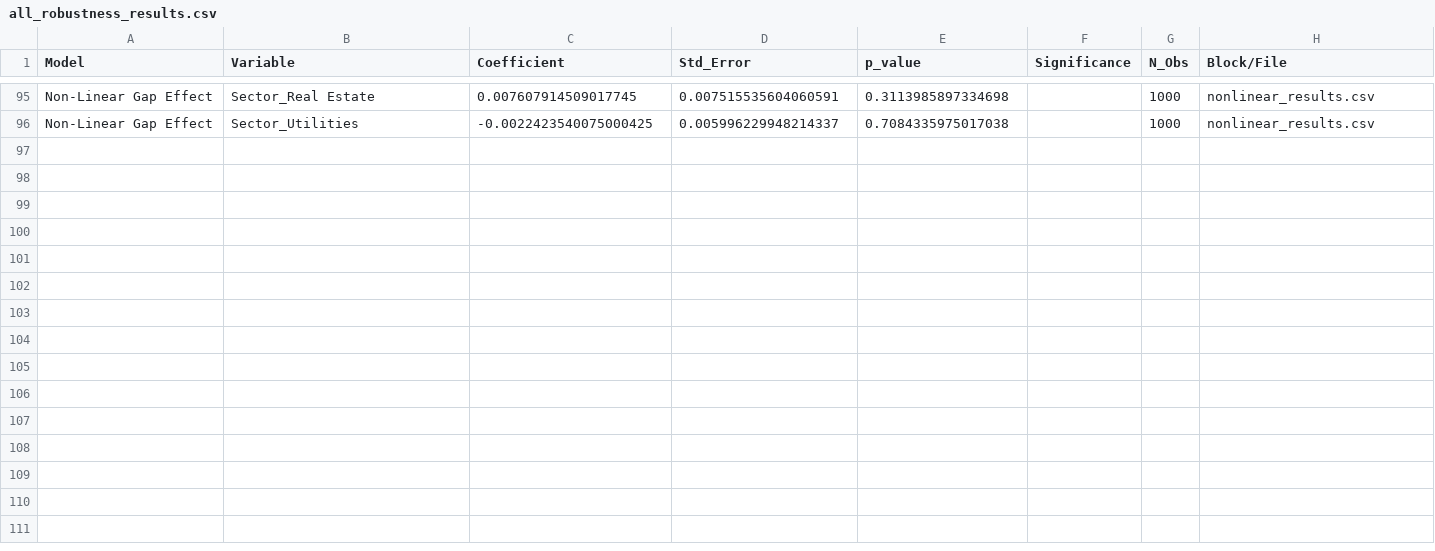
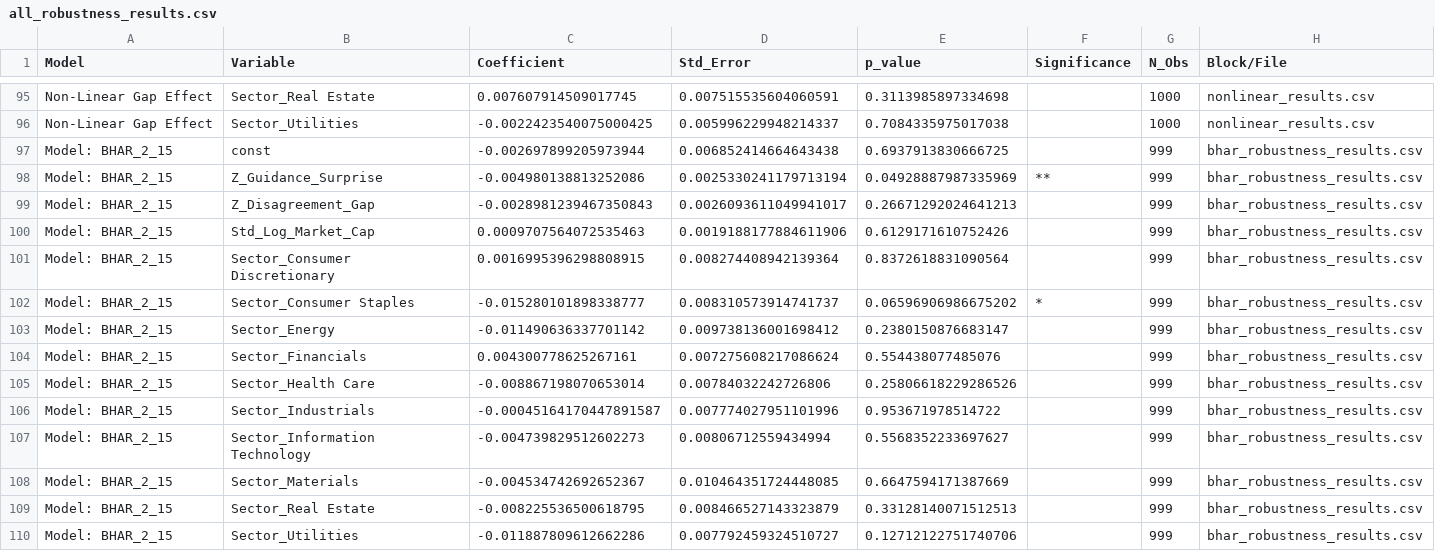
Before and after one commit to MathiasDMikkelsen/advanced_finance_seminar, a CSV file: v2/results/all_robustness_results.csv, drawn as a sheet; only a part is shown, gaps mark what is left out.

```diff
--- a/v2/results/all_robustness_results.csv
+++ b/v2/results/all_robustness_results.csv
@@ -96 +96,15 @@ Non-Linear Gap Effect,Sector_Real Estate,0.007607914509017745,0.0075155356040605
 Non-Linear Gap Effect,Sector_Utilities,-0.0022423540075000425,0.005996229948214337,0.7084335975017038,,1000,nonlinear_results.csv
+Model: BHAR_2_15,const,-0.002697899205973944,0.006852414664643438,0.6937913830666725,,999,bhar_robustness_results.csv
+Model: BHAR_2_15,Z_Guidance_Surprise,-0.004980138813252086,0.0025330241179713194,0.04928887987335969,**,999,bhar_robustness_results.csv
+Model: BHAR_2_15,Z_Disagreement_Gap,-0.0028981239467350843,0.0026093611049941017,0.26671292024641213,,999,bhar_robustness_results.csv
+Model: BHAR_2_15,Std_Log_Market_Cap,0.0009707564072535463,0.0019188177884611906,0.6129171610752426,,999,bhar_robustness_results.csv
+Model: BHAR_2_15,Sector_Consumer Discretionary,0.0016995396298808915,0.008274408942139364,0.8372618831090564,,999,bhar_robustness_results.csv
+Model: BHAR_2_15,Sector_Consumer Staples,-0.015280101898338777,0.008310573914741737,0.06596906986675202,*,999,bhar_robustness_results.csv
+Model: BHAR_2_15,Sector_Energy,-0.011490636337701142,0.009738136001698412,0.2380150876683147,,999,bhar_robustness_results.csv
+Model: BHAR_2_15,Sector_Financials,0.004300778625267161,0.007275608217086624,0.554438077485076,,999,bhar_robustness_results.csv
+Model: BHAR_2_15,Sector_Health Care,-0.008867198070653014,0.00784032242726806,0.25806618229286526,,999,bhar_robustness_results.csv
+Model: BHAR_2_15,Sector_Industrials,-0.00045164170447891587,0.007774027951101996,0.953671978514722,,999,bhar_robustness_results.csv
+Model: BHAR_2_15,Sector_Information Technology,-0.004739829512602273,0.00806712559434994,0.5568352233697627,,999,bhar_robustness_results.csv
+Model: BHAR_2_15,Sector_Materials,-0.004534742692652367,0.010464351724448085,0.6647594171387669,,999,bhar_robustness_results.csv
+Model: BHAR_2_15,Sector_Real Estate,-0.008225536500618795,0.008466527143323879,0.33128140071512513,,999,bhar_robustness_results.csv
+Model: BHAR_2_15,Sector_Utilities,-0.011887809612662286,0.007792459324510727,0.12712122751740706,,999,bhar_robustness_results.csv
```
Also changed, not shown: v2/results/all_analysis_results.csv, v2/results/quartile_analysis_results.csv, 2 other files.
